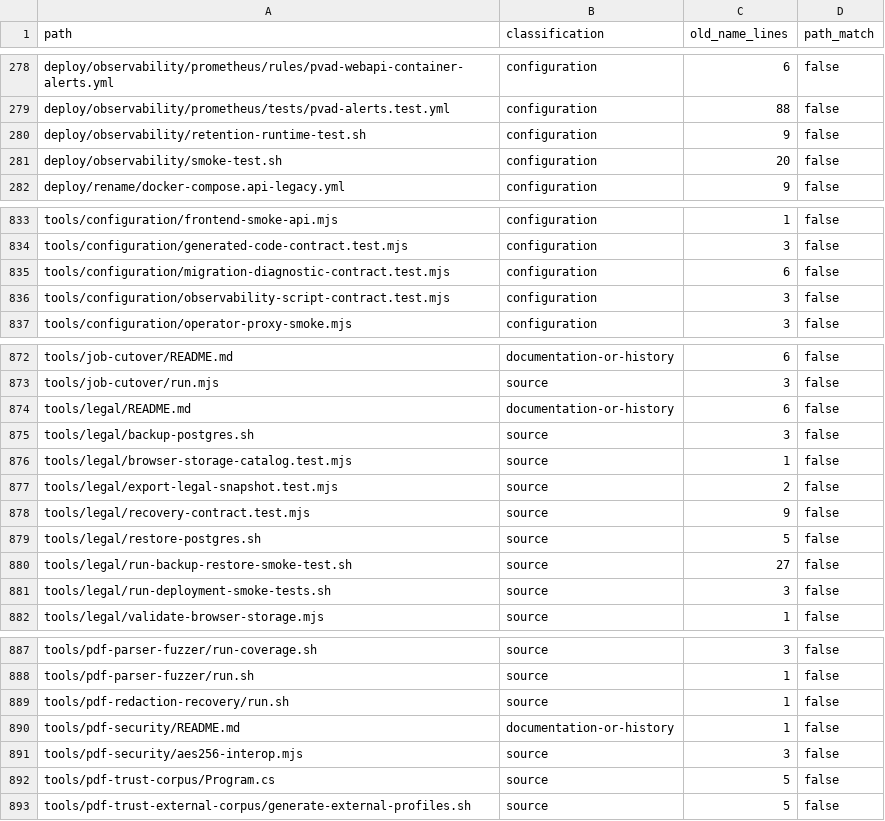
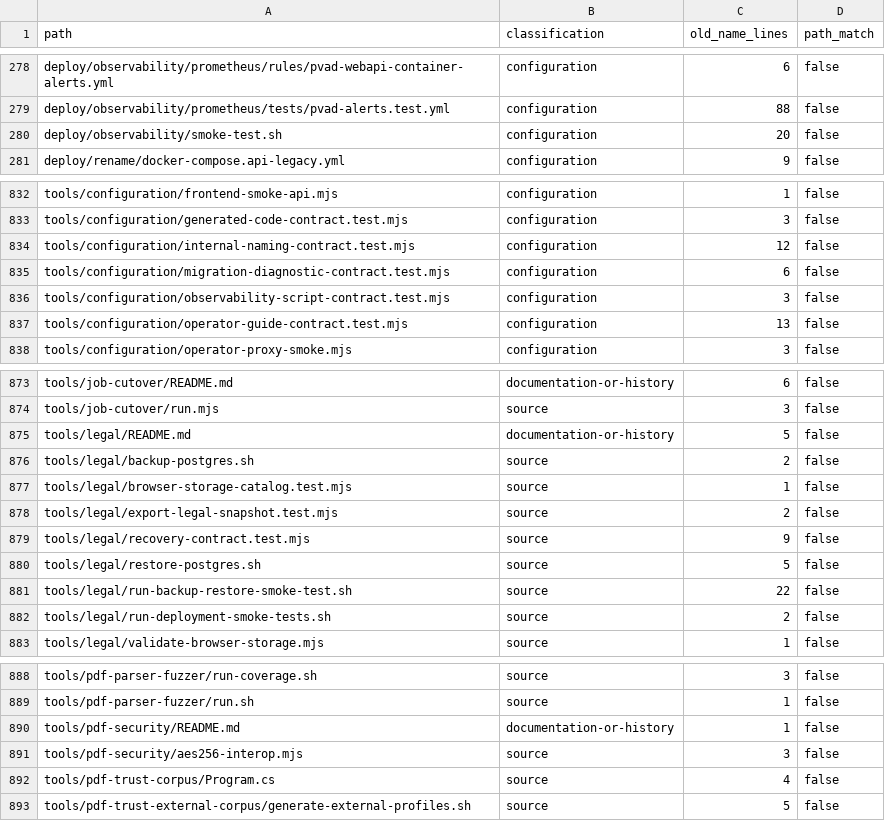
Before and after one commit to silentdevcore/Canvas, a TSV file: checklists/PVAD.Rename-Inventory-Current.tsv, drawn as a sheet; only a part is shown, gaps mark what is left out; the diff covers the shown part only.

Commit message:
Align remaining PVAD operator names and validation callers

```diff
--- a/checklists/PVAD.Rename-Inventory-Current.tsv
+++ b/checklists/PVAD.Rename-Inventory-Current.tsv
@@ -279,3 +279,2 @@ deploy/observability/prometheus/rules/pvad-webapi-container-alerts.yml	configura
 deploy/observability/prometheus/tests/pvad-alerts.test.yml	configuration	88	false
-deploy/observability/retention-runtime-test.sh	configuration	9	false
 deploy/observability/smoke-test.sh	configuration	20	false
@@ -834,4 +833,6 @@ tools/configuration/frontend-smoke-api.mjs	configuration	1	false
 tools/configuration/generated-code-contract.test.mjs	configuration	3	false
+tools/configuration/internal-naming-contract.test.mjs	configuration	12	false
 tools/configuration/migration-diagnostic-contract.test.mjs	configuration	6	false
 tools/configuration/observability-script-contract.test.mjs	configuration	3	false
+tools/configuration/operator-guide-contract.test.mjs	configuration	13	false
 tools/configuration/operator-proxy-smoke.mjs	configuration	3	false
@@ -873,4 +874,4 @@ tools/job-cutover/README.md	documentation-or-history	6	false
 tools/job-cutover/run.mjs	source	3	false
-tools/legal/README.md	documentation-or-history	6	false
-tools/legal/backup-postgres.sh	source	3	false
+tools/legal/README.md	documentation-or-history	5	false
+tools/legal/backup-postgres.sh	source	2	false
 tools/legal/browser-storage-catalog.test.mjs	source	1	false
@@ -879,4 +880,4 @@ tools/legal/recovery-contract.test.mjs	source	9	false
 tools/legal/restore-postgres.sh	source	5	false
-tools/legal/run-backup-restore-smoke-test.sh	source	27	false
-tools/legal/run-deployment-smoke-tests.sh	source	3	false
+tools/legal/run-backup-restore-smoke-test.sh	source	22	false
+tools/legal/run-deployment-smoke-tests.sh	source	2	false
 tools/legal/validate-browser-storage.mjs	source	1	false
@@ -888,6 +889,5 @@ tools/pdf-parser-fuzzer/run-coverage.sh	source	3	false
 tools/pdf-parser-fuzzer/run.sh	source	1	false
-tools/pdf-redaction-recovery/run.sh	source	1	false
 tools/pdf-security/README.md	documentation-or-history	1	false
 tools/pdf-security/aes256-interop.mjs	source	3	false
-tools/pdf-trust-corpus/Program.cs	source	5	false
+tools/pdf-trust-corpus/Program.cs	source	4	false
 tools/pdf-trust-external-corpus/generate-external-profiles.sh	source	5	false
```
Also changed, not shown: 1 removed row and 16 edited cells elsewhere in this file, 33 other files.
